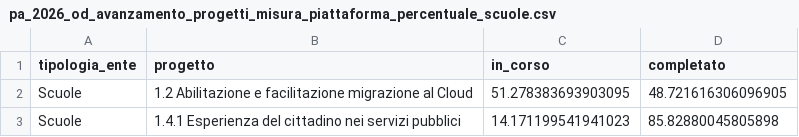
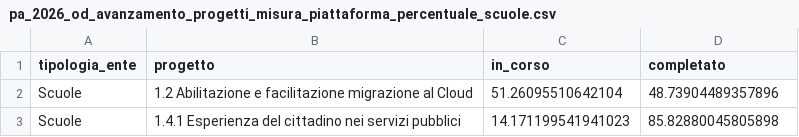
Before and after one commit to teamdigitale/padigitale2026-opendata, a CSV file: data/dataviz/pa_2026_od_avanzamento_progetti_misura_piattaforma_percentuale_scuole.csv, drawn as a sheet.

```diff
--- a/data/dataviz/pa_2026_od_avanzamento_progetti_misura_piattaforma_percentuale_scuole.csv
+++ b/data/dataviz/pa_2026_od_avanzamento_progetti_misura_piattaforma_percentuale_scuole.csv
@@ -1,3 +1,3 @@
 tipologia_ente;progetto;in_corso;completato
-Scuole;1.2 Abilitazione e facilitazione migrazione al Cloud;51.278383693903095;48.721616306096905
+Scuole;1.2 Abilitazione e facilitazione migrazione al Cloud;51.26095510642104;48.73904489357896
 Scuole;1.4.1 Esperienza del cittadino nei servizi pubblici;14.171199541941023;85.82880045805898
```
Also changed, not shown: data/dataviz/pa_2026_od_avanzamento_progetti_misura_piattaforma_percentuale.csv, data/dataviz/pa_2026_od_avanzamento_progetti_misura_piattaforma_percentuale_comuni.csv, 11 other files.
